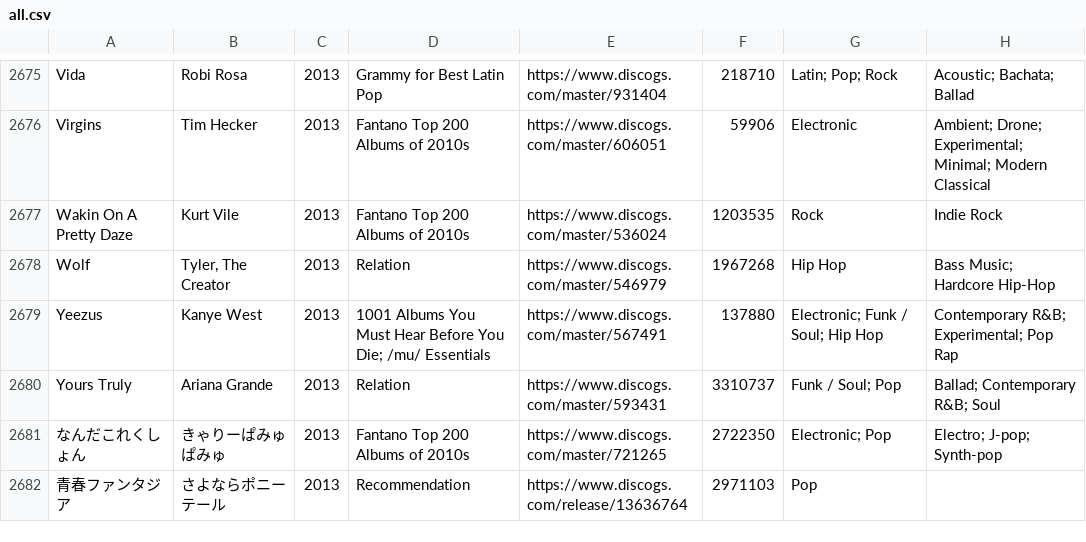
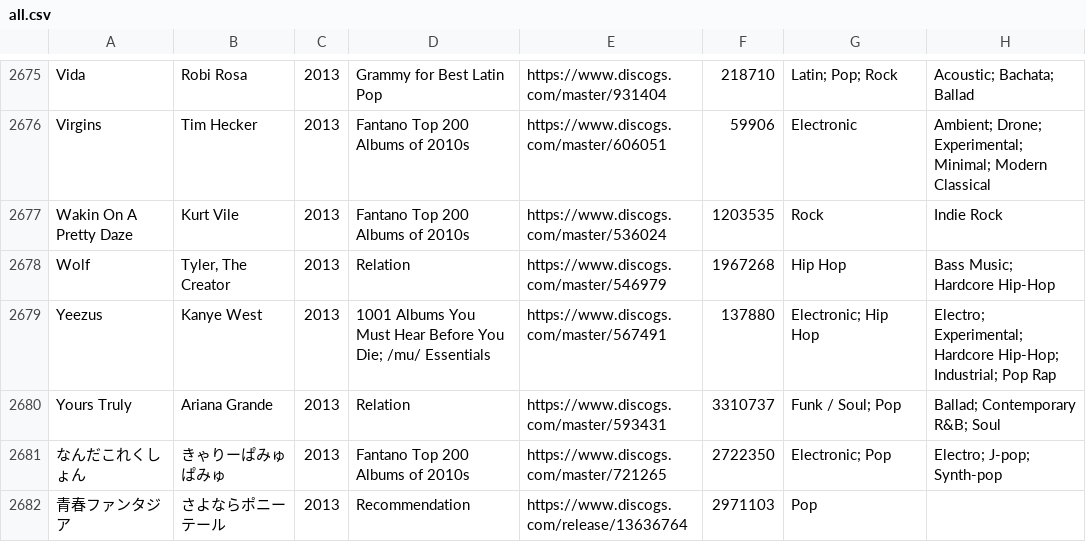
Before and after one commit to seanbreckenridge/albums, a CSV file: csv_data/all.csv, drawn as a sheet; only a part is shown, gaps mark what is left out; the diff covers the shown part only.

```diff
--- a/csv_data/all.csv
+++ b/csv_data/all.csv
@@ -2678,3 +2678,3 @@
 "Wolf","Tyler, The Creator","2013","Relation","https://www.discogs.com/master/546979","1967268","Hip Hop","Bass Music; Hardcore Hip-Hop"
-"Yeezus","Kanye West","2013","1001 Albums You Must Hear Before You Die; /mu/ Essentials","https://www.discogs.com/master/567491","137880","Electronic; Funk / Soul; Hip Hop","Contemporary R&B; Experimental; Pop Rap"
+"Yeezus","Kanye West","2013","1001 Albums You Must Hear Before You Die; /mu/ Essentials","https://www.discogs.com/master/567491","137880","Electronic; Hip Hop","Electro; Experimental; Hardcore Hip-Hop; Industrial; Pop Rap"
 "Yours Truly","Ariana Grande","2013","Relation","https://www.discogs.com/master/593431","3310737","Funk / Soul; Pop","Ballad; Contemporary R&B; Soul"
```
Also changed, not shown: 104 edited cells elsewhere in this file, csv_data/reasons/Fantano_Top_200_Albums_of_2010s.csv, csv_data/reasons/Grammy_for_Best_Alternative.csv, 18 other files.
